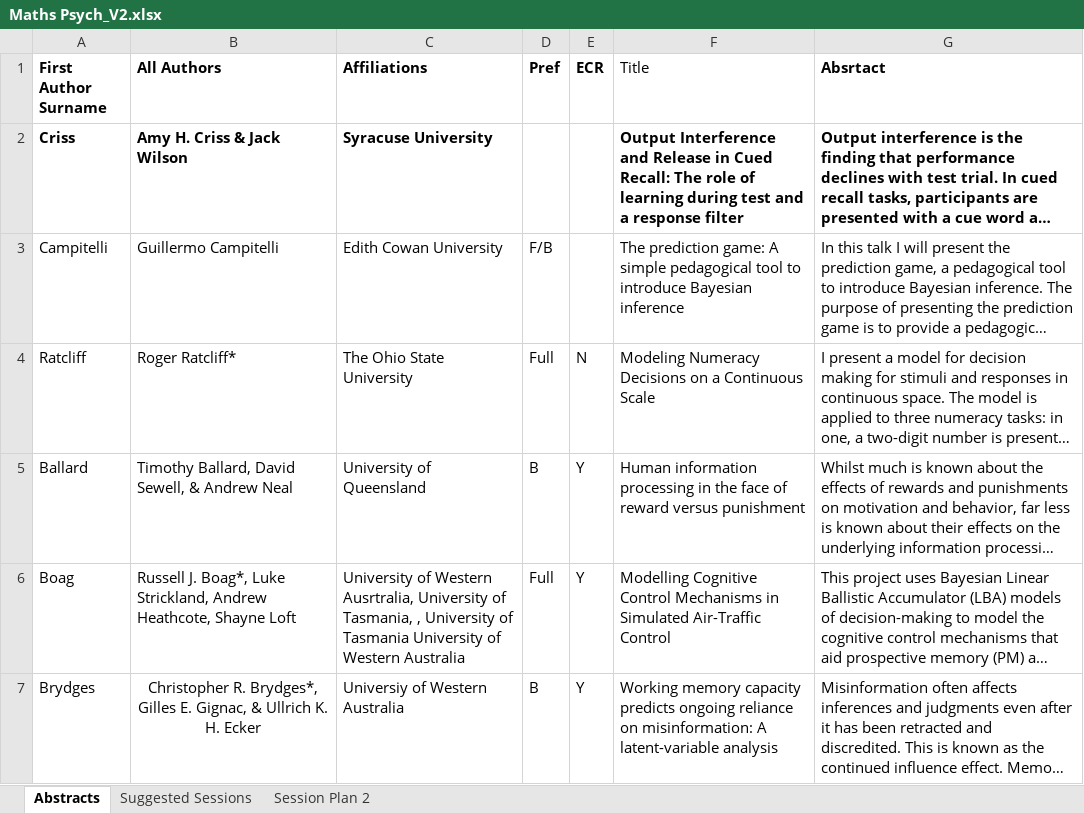
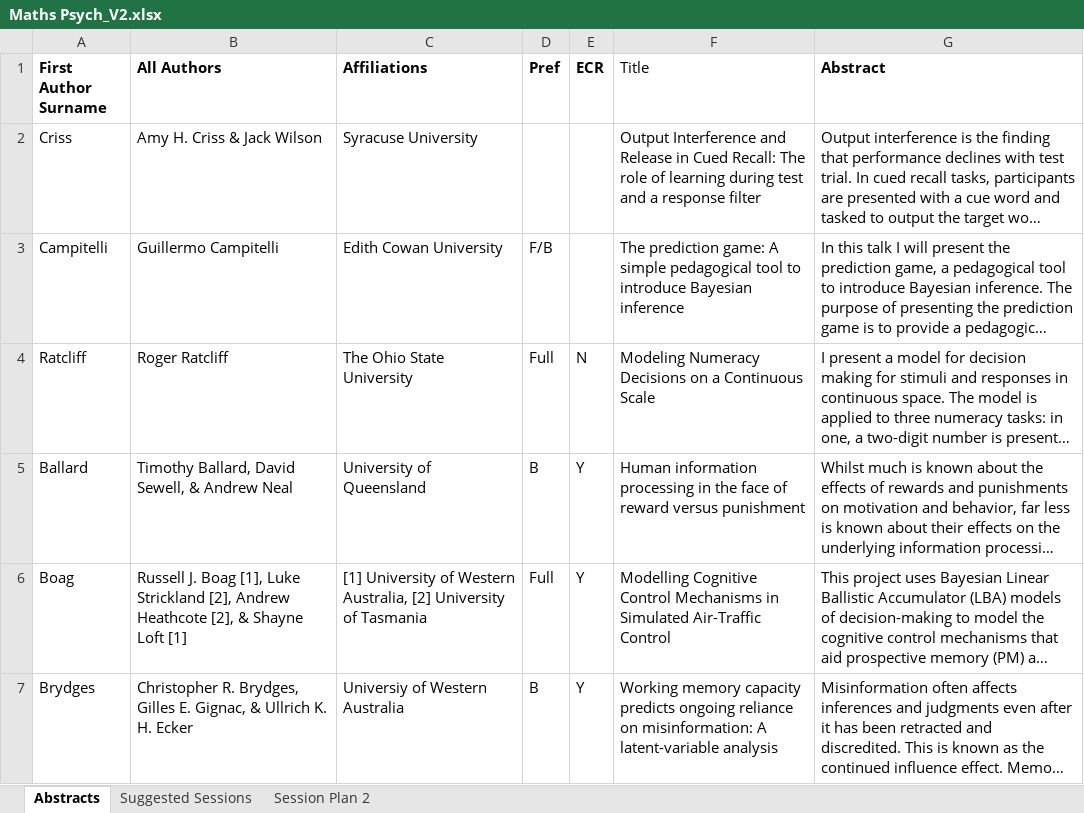
Before and after one commit to alicemason/AMPC18, an Excel workbook: programme/Maths Psych_V2.xlsx, sheet Abstracts, drawn as a sheet; only a part is shown; long unchanged cells end in …; values as stored, in another font and other column widths than the file's, no borders; charts and pictures not drawn; the diff covers the shown part only; the diff names each change by its address in the sheet, - before the commit and + after, or states it on an @@ line.

```diff
--- a/programme/Maths Psych_V2.xlsx (sheet Abstracts)
+++ b/programme/Maths Psych_V2.xlsx (sheet Abstracts)
-G1: Absrtact
+G1: Abstract
-A2:C2 bold: on
+A2:C2 bold: off
-F2:G2 bold: on
+F2:G2 bold: off
-B4 (All Authors): Roger Ratcliff*
+B4 (All Authors): Roger Ratcliff
-B6 (All Authors): Russell J. Boag*, Luke Strickland, Andrew Heathcote, Shayne Loft
+B6 (All Authors): Russell J. Boag [1], Luke Strickland [2], Andrew Heathcote [2], & Shayne Loft [1]
-C6 (Affiliations): University of Western Ausrtralia, University of Tasmania, , University of Tasmania University of Western Australia
+C6 (Affiliations): [1] University of Western Australia, [2] University of Tasmania
-B7 (All Authors): Christopher R. Brydges*, Gilles E.…
+B7 (All Authors): Christopher R. Brydges, Gilles E.…
-B7 alignment: center
+B7 alignment: left
```
Also changed, not shown: 58 edited cells and cell formats elsewhere in this sheet, charts or pictures, 2 other files.
